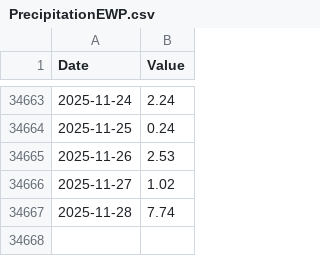
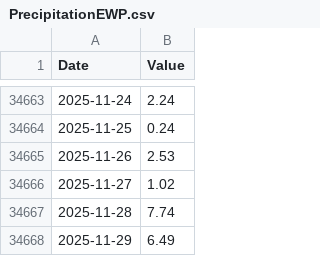
Before and after one commit to Pr-141/WeatherArchives, a CSV file: PrecipitationEWP.csv, drawn as a sheet; only a part is shown, gaps mark what is left out; the diff names each change by its address in the sheet, - before the commit and + after, or states it on an @@ line.

```diff
--- a/PrecipitationEWP.csv
+++ b/PrecipitationEWP.csv
+row 34668: 2025-11-29 | 6.49
```
Also changed, not shown: 1 other file.
